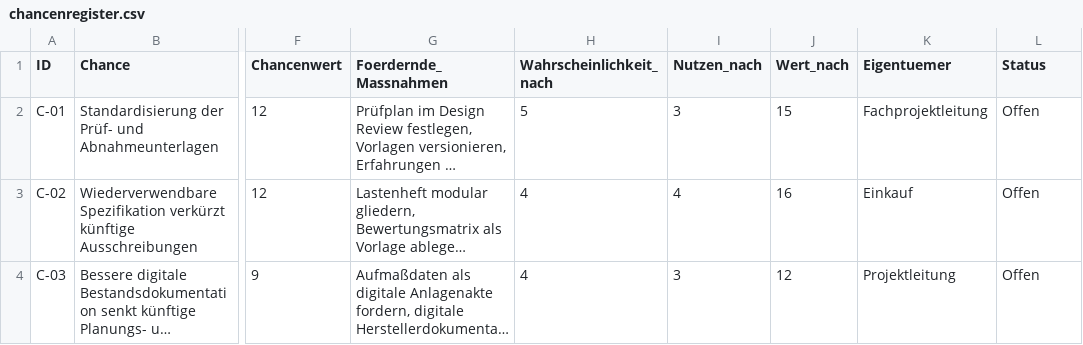
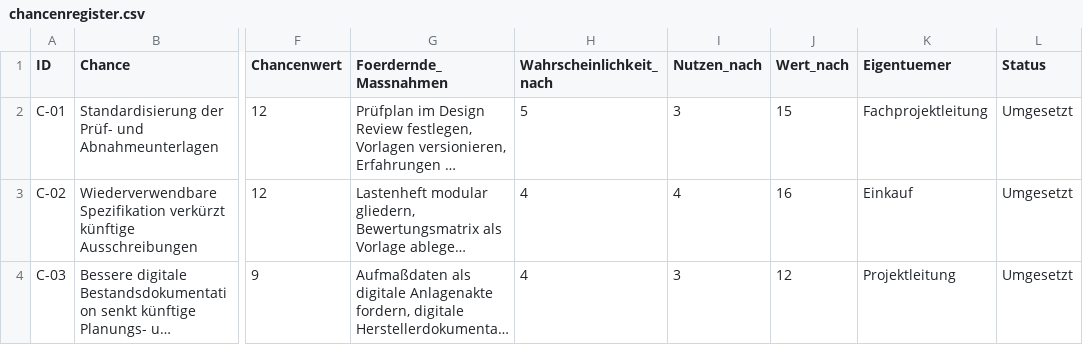
Before and after one commit to nivedjpnambiar/Substation-PMO-simulation, a CSV file: data/chancenregister.csv, drawn as a sheet; only a part is shown, gaps mark what is left out; long unchanged cells end in …; the diff names each change by its address in the sheet, - before the commit and + after, or states it on an @@ line.

```diff
--- a/data/chancenregister.csv
+++ b/data/chancenregister.csv
-L2:L4 (Status): Offen
+L2:L4 (Status): Umgesetzt
```
Also changed, not shown: data/budgetplan.csv, data/change_log.csv, 21 other files.
